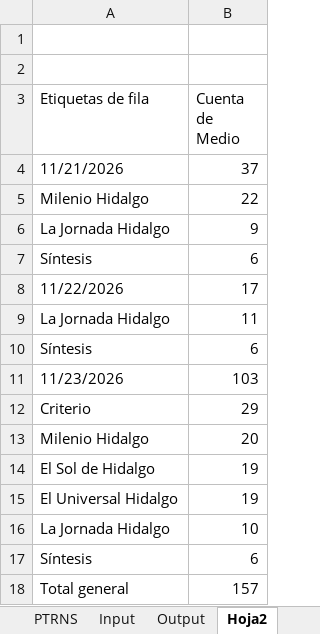
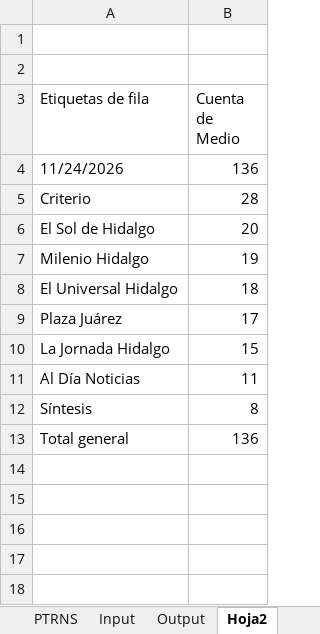
Before and after one commit to thelonious9/capturanotas, an Excel workbook: Traductor patrón-esclavo.xlsx, sheet Hoja2, drawn as a sheet; values as stored, in another font and other column widths than the file's, no borders; removed rows and columns are numbered as before the commit, all else as after; the diff names each change by its address in the sheet, - before the commit and + after, or states it on an @@ line.

```diff
--- a/Traductor patrón-esclavo.xlsx (sheet Hoja2)
+++ b/Traductor patrón-esclavo.xlsx (sheet Hoja2)
-row 4: 11/21/2026 | 37
-row 5: Milenio Hidalgo | 22
-row 6: La Jornada Hidalgo | 9
-row 7: Síntesis | 6
-row 8: 11/22/2026 | 17
-row 9: La Jornada Hidalgo | 11
-row 10: Síntesis | 6
-row 11: 11/23/2026 | 103
+row 4: 11/24/2026 | 136
-B5 (Cuenta de Medio): 29
+B5 (Cuenta de Medio): 28
-A6 (Etiquetas de fila): Milenio Hidalgo
+A6 (Etiquetas de fila): El Sol de Hidalgo
-A7 (Etiquetas de fila): El Sol de Hidalgo
+A7 (Etiquetas de fila): Milenio Hidalgo
-B8 (Cuenta de Medio): 19
+B8 (Cuenta de Medio): 18
+row 9: Plaza Juárez | 17
-B10 (Cuenta de Medio): 10
+B10 (Cuenta de Medio): 15
+row 11: Al Día Noticias | 11
-B12 (Cuenta de Medio): 6
+B12 (Cuenta de Medio): 8
-B13 (Cuenta de Medio): 157
+B13 (Cuenta de Medio): 136
```
Also changed, not shown: sheet Input, sheet Output, sheet PTRNS, sheet Sol_Milenio_Jornada_Zunoticia, sheet Universal_sintesis, sheet Criterio, 1 more sheet, tABLA PARA XML.xlsx, 1 other file.
